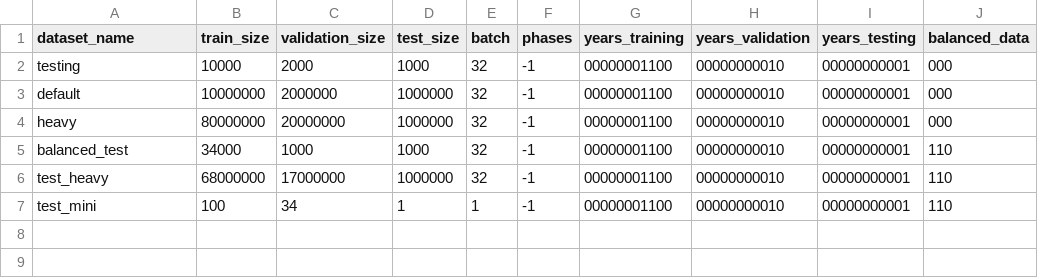
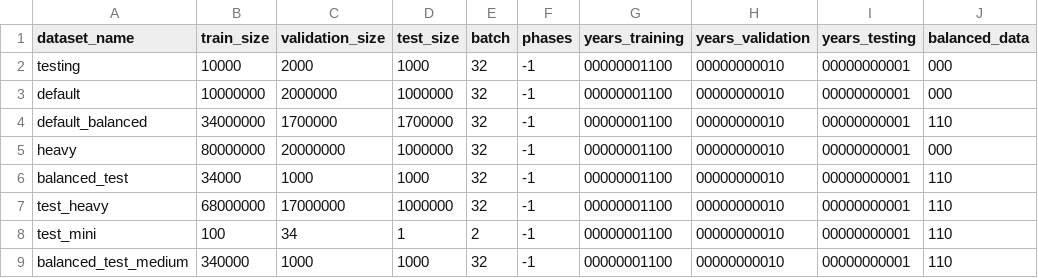
Before and after one commit to TrongTheAlpaca/mahjong_project, a CSV file: Dataset Configurations.csv, drawn as a sheet.

```diff
--- a/Dataset Configurations.csv
+++ b/Dataset Configurations.csv
@@ -3,2 +3,3 @@ testing,10000,2000,1000,32,-1,00000001100,00000000010,00000000001,000
 default,10000000,2000000,1000000,32,-1,00000001100,00000000010,00000000001,000
+default_balanced,34000000,1700000,1700000,32,-1,00000001100,00000000010,00000000001,110
 heavy,80000000,20000000,1000000,32,-1,00000001100,00000000010,00000000001,000
@@ -6,2 +7,3 @@ balanced_test,34000,1000,1000,32,-1,00000001100,00000000010,00000000001,110
 test_heavy,68000000,17000000,1000000,32,-1,00000001100,00000000010,00000000001,110
-test_mini,100,34,1,1,-1,00000001100,00000000010,00000000001,110
+test_mini,100,34,1,2,-1,00000001100,00000000010,00000000001,110
+balanced_test_medium,340000,1000,1000,32,-1,00000001100,00000000010,00000000001,110
```
Also changed, not shown: 2 other files.
